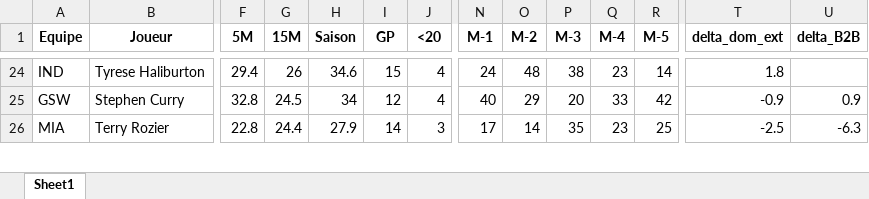
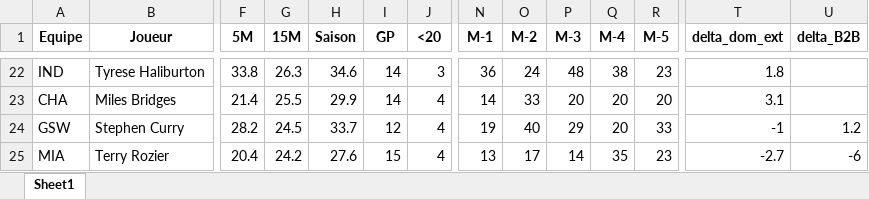
Before and after one commit to Magic-R-1/Python_TTFL, an Excel workbook: Excel/TI/Mon_TI_2024_03_27.xlsx, sheet Sheet1, drawn as a sheet; only a part is shown, gaps mark what is left out; values as stored, in another font and other column widths than the file's, no borders; addresses are those after the commit; rows hold the shown columns only; the diff covers the shown part only; the diff names each change by its address in the sheet, - before the commit and + after, or states it on an @@ line.

```diff
--- a/Excel/TI/Mon_TI_2024_03_27.xlsx (sheet Sheet1)
+++ b/Excel/TI/Mon_TI_2024_03_27.xlsx (sheet Sheet1)
-F22 (5M): 29.4
+F22 (5M): 33.8
-G22 (15M): 26
+G22 (15M): 26.3
-I22 (GP): 15
+I22 (GP): 14
-J22 (<20): 4
+J22 (<20): 3
-N22 (M-1): 24
+N22 (M-1): 36
-O22 (M-2): 48
+O22 (M-2): 24
-P22 (M-3): 38
+P22 (M-3): 48
-Q22 (M-4): 23
+Q22 (M-4): 38
-R22 (M-5): 14
+R22 (M-5): 23
+row 23: CHA | Miles Bridges | 21.4 | 25.5 | 29.9 | 14 | 4 | 14 | 33 | 20 | 20 | 20 | 3.1
-F24 (5M): 32.8
+F24 (5M): 28.2
-H24 (Saison): 34
+H24 (Saison): 33.7
-N24 (M-1): 40
+N24 (M-1): 19
-O24 (M-2): 29
+O24 (M-2): 40
-P24 (M-3): 20
+P24 (M-3): 29
-Q24 (M-4): 33
+Q24 (M-4): 20
-R24 (M-5): 42
+R24 (M-5): 33
-T24 (delta_dom_ext): -0.9
+T24 (delta_dom_ext): -1
-U24 (delta_B2B): 0.9
+U24 (delta_B2B): 1.2
-F25 (5M): 22.8
+F25 (5M): 20.4
-G25 (15M): 24.4
+G25 (15M): 24.2
-H25 (Saison): 27.9
+H25 (Saison): 27.6
-I25 (GP): 14
+I25 (GP): 15
-J25 (<20): 3
+J25 (<20): 4
-N25 (M-1): 17
+N25 (M-1): 13
-O25 (M-2): 14
+O25 (M-2): 17
-P25 (M-3): 35
+P25 (M-3): 14
-Q25 (M-4): 23
+Q25 (M-4): 35
-R25 (M-5): 25
+R25 (M-5): 23
-T25 (delta_dom_ext): -2.5
+T25 (delta_dom_ext): -2.7
-U25 (delta_B2B): -6.3
+U25 (delta_B2B): -6
```
Also changed, not shown: 12 added rows, 13 removed rows and 119 edited cells elsewhere in this sheet, Excel/TI/Mon_TI_2024_03_26.xlsx, 9 other files.
